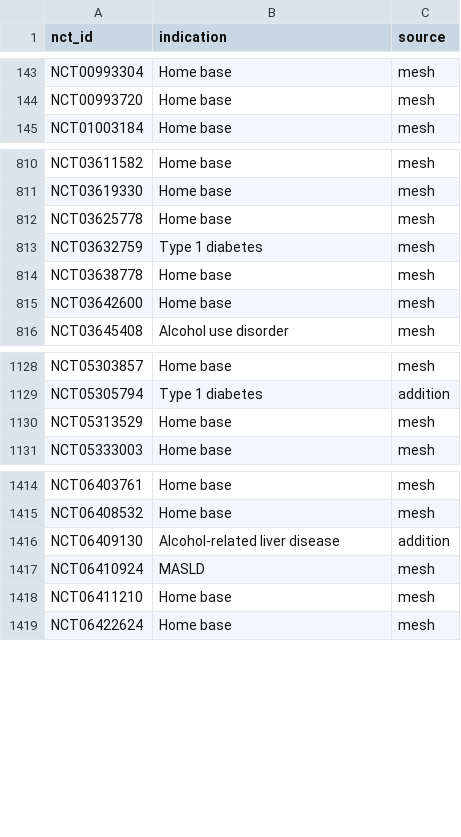
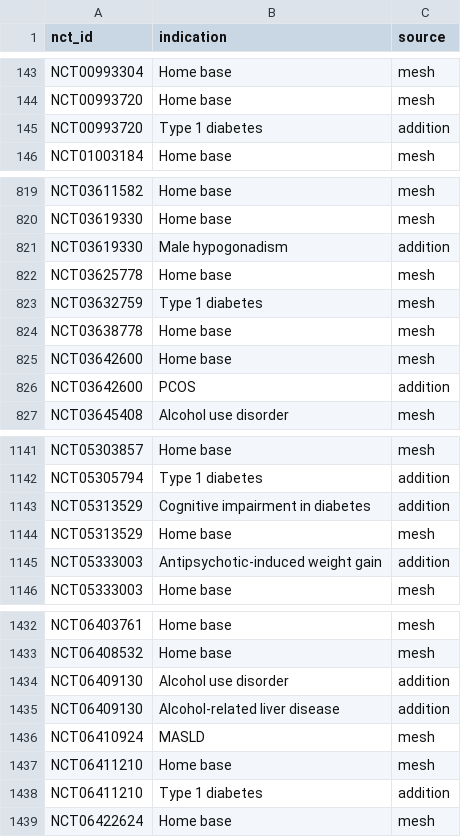
Before and after one commit to florencehsieh/glp1-beyond-diabetes, a CSV file: data/results/03_trial_indications.csv, drawn as a sheet; only a part is shown, gaps mark what is left out; the diff covers the shown part only.

```diff
--- a/data/results/03_trial_indications.csv
+++ b/data/results/03_trial_indications.csv
@@ -144,2 +144,3 @@ NCT00993304,Home base,mesh
 NCT00993720,Home base,mesh
+NCT00993720,Type 1 diabetes,addition
 NCT01003184,Home base,mesh
@@ -811,2 +820,3 @@ NCT03611582,Home base,mesh
 NCT03619330,Home base,mesh
+NCT03619330,Male hypogonadism,addition
 NCT03625778,Home base,mesh
@@ -815,2 +825,3 @@ NCT03638778,Home base,mesh
 NCT03642600,Home base,mesh
+NCT03642600,PCOS,addition
 NCT03645408,Alcohol use disorder,mesh
@@ -1129,3 +1142,5 @@ NCT05303857,Home base,mesh
 NCT05305794,Type 1 diabetes,addition
+NCT05313529,Cognitive impairment in diabetes,addition
 NCT05313529,Home base,mesh
+NCT05333003,Antipsychotic-induced weight gain,addition
 NCT05333003,Home base,mesh
@@ -1415,2 +1433,3 @@ NCT06403761,Home base,mesh
 NCT06408532,Home base,mesh
+NCT06409130,Alcohol use disorder,addition
 NCT06409130,Alcohol-related liver disease,addition
@@ -1418,2 +1437,3 @@ NCT06410924,MASLD,mesh
 NCT06411210,Home base,mesh
+NCT06411210,Type 1 diabetes,addition
 NCT06422624,Home base,mesh
```
Also changed, not shown: 32 added rows and 1 edited cell elsewhere in this file, 7 other files.
